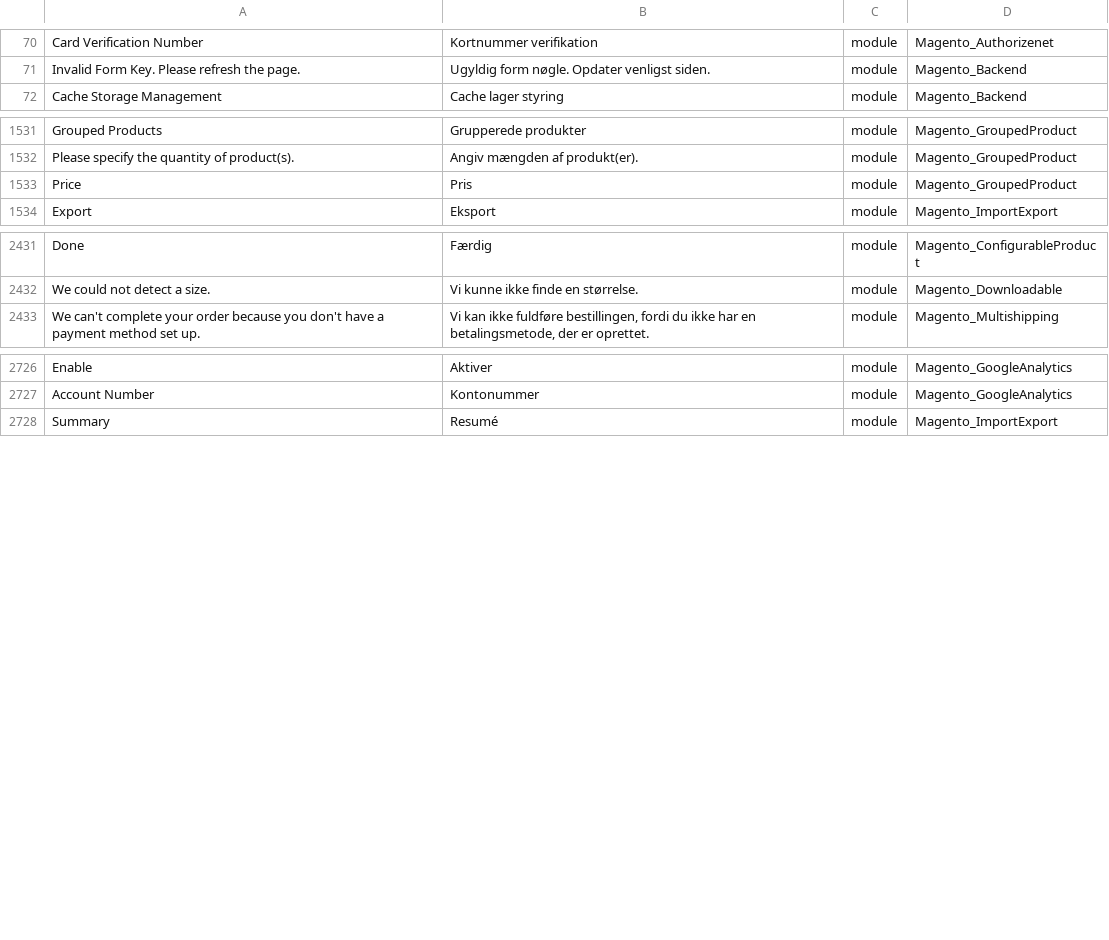
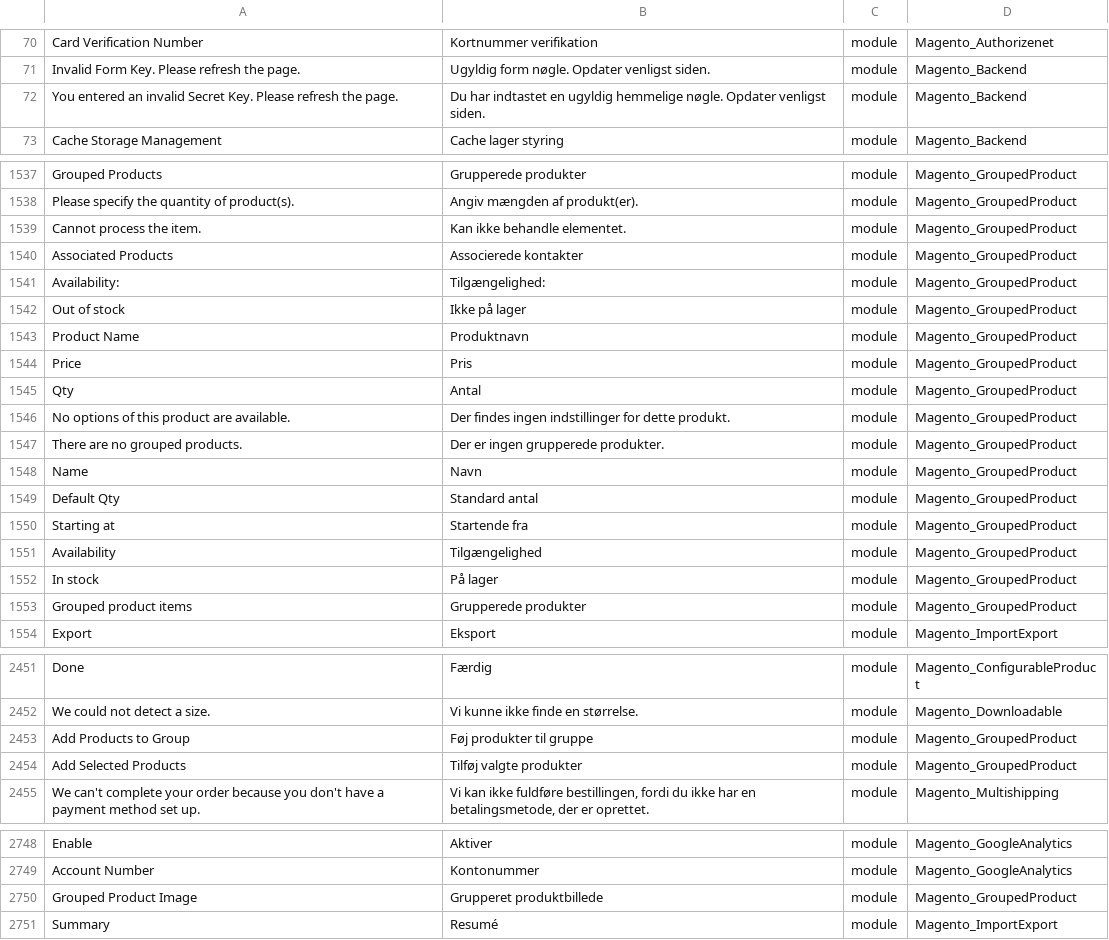
Before and after one commit to Magento2Translations/language_da_dk, a CSV file: da_DK.csv, drawn as a sheet; only a part is shown, gaps mark what is left out; the diff covers the shown part only; the diff names each change by its address in the sheet, - before the commit and + after, or states it on an @@ line.

```diff
--- a/da_DK.csv
+++ b/da_DK.csv
+row 72: You entered an invalid Secret Key. Please refresh the page. | Du har indtastet en ugyldig hemmelige nøgle. Opdater venligst siden. | module | Magento_Backend
+row 1539: Cannot process the item. | Kan ikke behandle elementet. | module | Magento_GroupedProduct
+row 1540: Associated Products | Associerede kontakter | module | Magento_GroupedProduct
+row 1541: Availability: | Tilgængelighed: | module | Magento_GroupedProduct
+row 1542: Out of stock | Ikke på lager | module | Magento_GroupedProduct
+row 1543: Product Name | Produktnavn | module | Magento_GroupedProduct
+row 1545: Qty | Antal | module | Magento_GroupedProduct
+row 1546: No options of this product are available. | Der findes ingen indstillinger for dette produkt. | module | Magento_GroupedProduct
+row 1547: There are no grouped products. | Der er ingen grupperede produkter. | module | Magento_GroupedProduct
+row 1548: Name | Navn | module | Magento_GroupedProduct
+row 1549: Default Qty | Standard antal | module | Magento_GroupedProduct
+row 1550: Starting at | Startende fra | module | Magento_GroupedProduct
+row 1551: Availability | Tilgængelighed | module | Magento_GroupedProduct
+row 1552: In stock | På lager | module | Magento_GroupedProduct
+row 1553: Grouped product items | Grupperede produkter | module | Magento_GroupedProduct
+row 2453: Add Products to Group | Føj produkter til gruppe | module | Magento_GroupedProduct
+row 2454: Add Selected Products | Tilføj valgte produkter | module | Magento_GroupedProduct
+row 2750: Grouped Product Image | Grupperet produktbillede | module | Magento_GroupedProduct
```
Also changed, not shown: 5 added rows elsewhere in this file, 1 other file.
